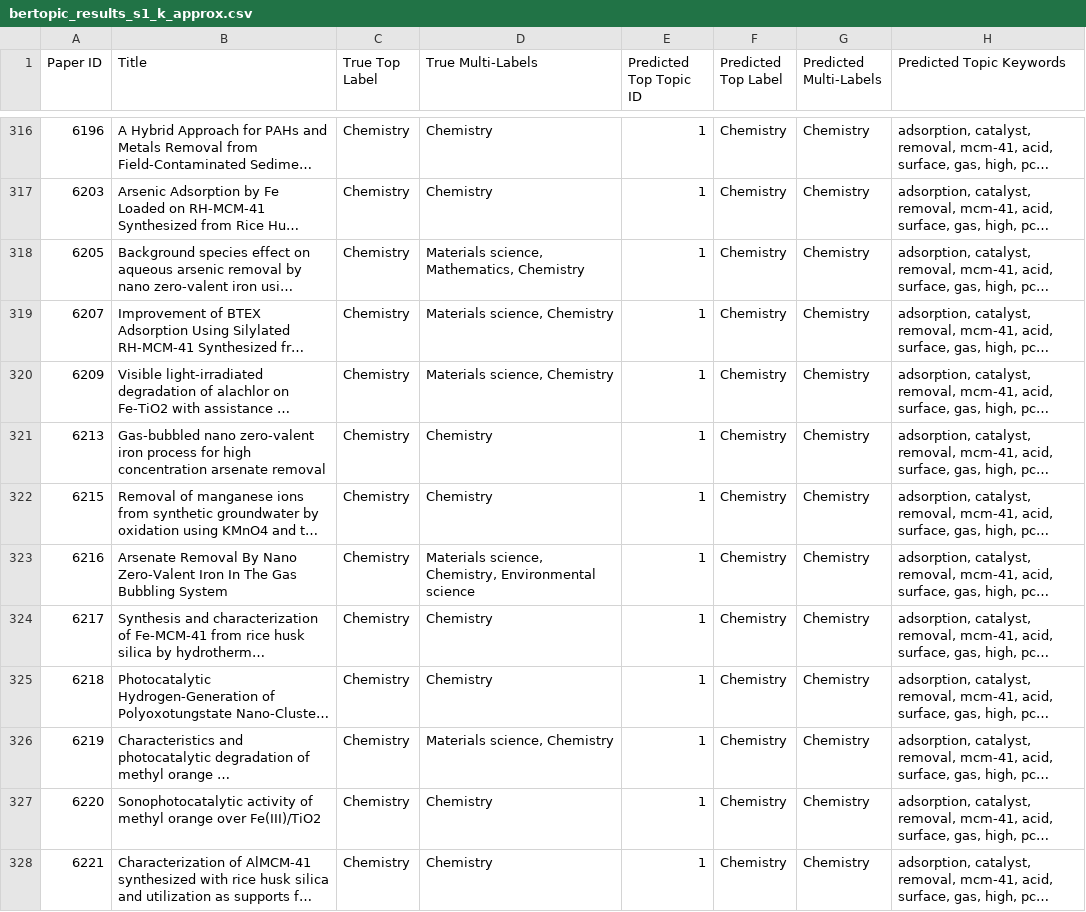
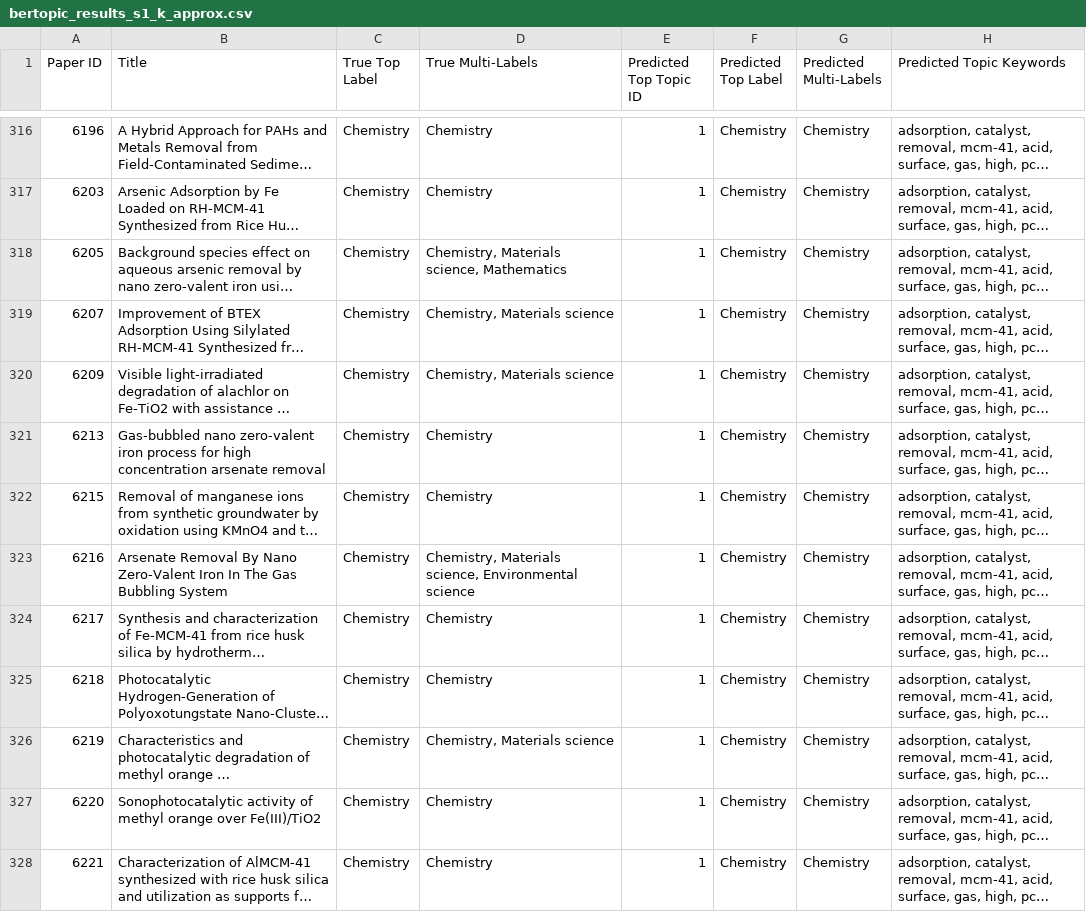
Before and after one commit to thara-sritharadol/academic-dashboard, a CSV file: backend/test_results/bertopic_results_s1_k_approx.csv, drawn as a sheet; only a part is shown, gaps mark what is left out; long unchanged cells end in …; the diff covers the shown part only; the diff names each change by its address in the sheet, - before the commit and + after, or states it on an @@ line.

```diff
--- a/backend/test_results/bertopic_results_s1_k_approx.csv
+++ b/backend/test_results/bertopic_results_s1_k_approx.csv
-D318 (True Multi-Labels): Materials science, Mathematics, Chemistry
+D318 (True Multi-Labels): Chemistry, Materials science, Mathematics
-D319:D320 (True Multi-Labels): Materials science, Chemistry
+D319:D320 (True Multi-Labels): Chemistry, Materials science
-D323 (True Multi-Labels): Materials science, Chemistry, Environmental science
+D323 (True Multi-Labels): Chemistry, Materials science, Environmental science
-D326 (True Multi-Labels): Materials science, Chemistry
+D326 (True Multi-Labels): Chemistry, Materials science
```
Also changed, not shown: 90 edited cells elsewhere in this file, backend/test_results/bertopic_results_s2_k_approx.csv, backend/test_results/bertopic_results_s3_k_approx.csv, 10 other files.
